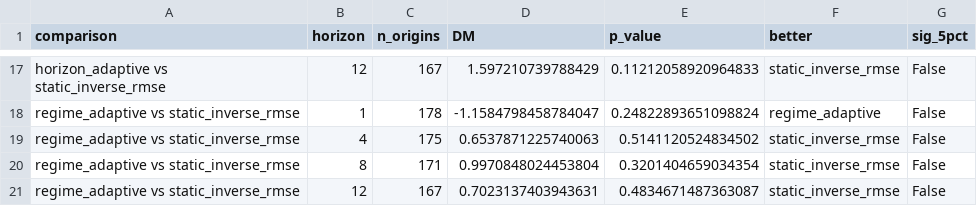
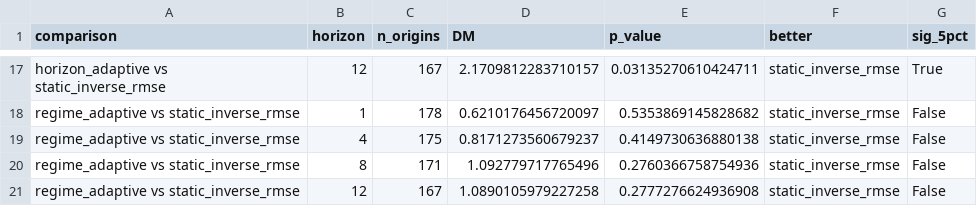
Before and after one commit to felicia-sw/chicago-crime-forecasting, a CSV file: data/processed/dm_tests.csv, drawn as a sheet; only a part is shown, gaps mark what is left out; the diff covers the shown part only; the diff names each change by its address in the sheet, - before the commit and + after, or states it on an @@ line.

```diff
--- a/data/processed/dm_tests.csv
+++ b/data/processed/dm_tests.csv
-D17 (DM): 1.597210739788429
+D17 (DM): 2.1709812283710157
-E17 (p_value): 0.11212058920964833
+E17 (p_value): 0.03135270610424711
-G17 (sig_5pct): False
+G17 (sig_5pct): True
-D18 (DM): -1.1584798458784047
+D18 (DM): 0.6210176456720097
-E18 (p_value): 0.24822893651098824
+E18 (p_value): 0.5353869145828682
-F18 (better): regime_adaptive
+F18 (better): static_inverse_rmse
-D19 (DM): 0.6537871225740063
+D19 (DM): 0.8171273560679237
-E19 (p_value): 0.5141120524834502
+E19 (p_value): 0.4149730636880138
-D20 (DM): 0.9970848024453804
+D20 (DM): 1.092779717765496
-E20 (p_value): 0.3201404659034354
+E20 (p_value): 0.2760366758754936
-D21 (DM): 0.7023137403943631
+D21 (DM): 1.0890105979227258
-E21 (p_value): 0.4834671487363087
+E21 (p_value): 0.2777276624936908
```
Also changed, not shown: 32 edited cells elsewhere in this file, data/processed/metrics_by_horizon.csv, data/processed/regime2020/ensemble_weights.csv, 16 other files.
